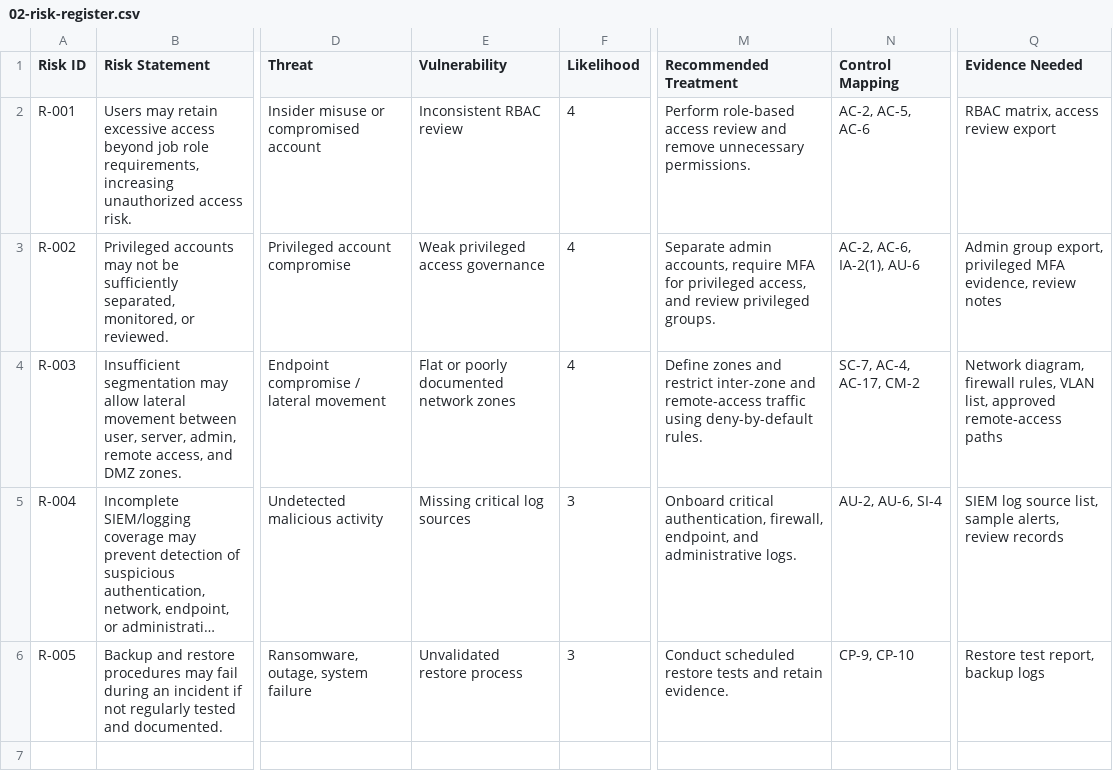
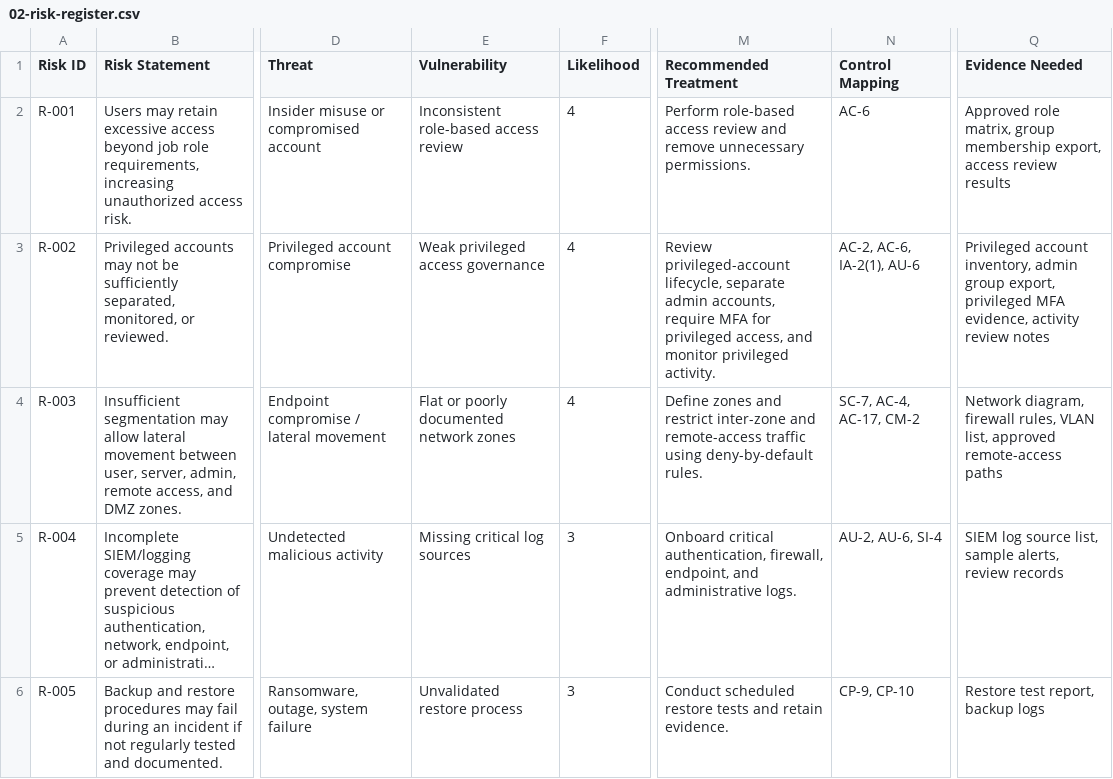
Before and after one commit to mcoza/Federal-Zero-Trust-GRC-Portfolio, a CSV file: artifacts/02-risk-register.csv, drawn as a sheet; only a part is shown, gaps mark what is left out; long unchanged cells end in …; the diff names each change by its address in the sheet, - before the commit and + after, or states it on an @@ line.

Commit message:
Tighten risk control mappings

```diff
--- a/artifacts/02-risk-register.csv
+++ b/artifacts/02-risk-register.csv
-E2 (Vulnerability): Inconsistent RBAC review
+E2 (Vulnerability): Inconsistent role-based access review
-N2 (Control Mapping): AC-2, AC-5, AC-6
+N2 (Control Mapping): AC-6
-Q2 (Evidence Needed): RBAC matrix, access review export
+Q2 (Evidence Needed): Approved role matrix, group membership export, access review results
-M3 (Recommended Treatment): Separate admin accounts, require MFA for privileged access, and review privileged groups.
+M3 (Recommended Treatment): Review privileged-account lifecycle, separate admin accounts, require MFA for privileged access, and monitor privileged activity.
-Q3 (Evidence Needed): Admin group export, privileged MFA evidence, review notes
+Q3 (Evidence Needed): Privileged account inventory, admin group export, privileged MFA evidence, activity review notes
```
